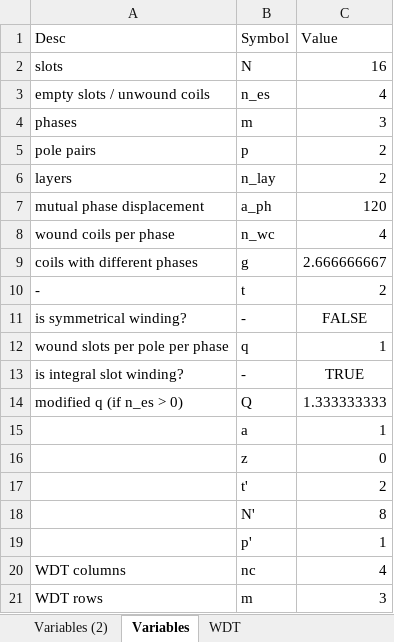
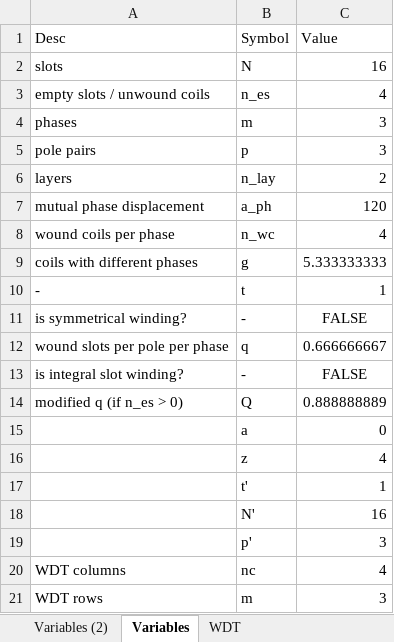
Before and after one commit to MichaelThamm/masters-thesis, an Excel workbook: SupportingDocs/Calculators/WDT.xlsx, sheet Variables, drawn as a sheet; values as stored, in another font and other column widths than the file's, no borders; removed rows and columns are numbered as before the commit, all else as after; the diff names each change by its address in the sheet, - before the commit and + after, or states it on an @@ line.

```diff
--- a/SupportingDocs/Calculators/WDT.xlsx (sheet Variables)
+++ b/SupportingDocs/Calculators/WDT.xlsx (sheet Variables)
-C5 (Value): 2
+C5 (Value): 3
-C9 (Value): 2.666666667
+C9 (Value): 5.333333333
-C10 (Value): 2
+C10 (Value): 1
-C12 (Value): 1
+C12 (Value): 0.666666667
-C13 (Value): TRUE
+C13 (Value): FALSE
-C14 (Value): 1.333333333
+C14 (Value): 0.888888889
-C15 (Value): 1
+C15 (Value): 0
-C16 (Value): 0
+C16 (Value): 4
-row 17:  | t' | 2
-row 18:  | N' | 8
-B17 (Symbol): p'
+B17 (Symbol): t'
+row 18:  | N' | 16
+row 19:  | p' | 3
```
Also changed, not shown: sheet WDT, sheet Variables (2), formulas that keep their value, 5 other files.
